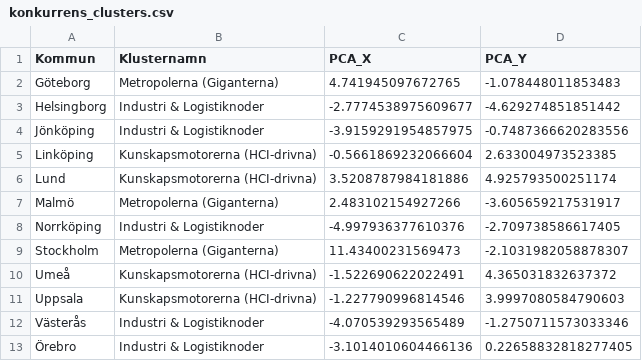
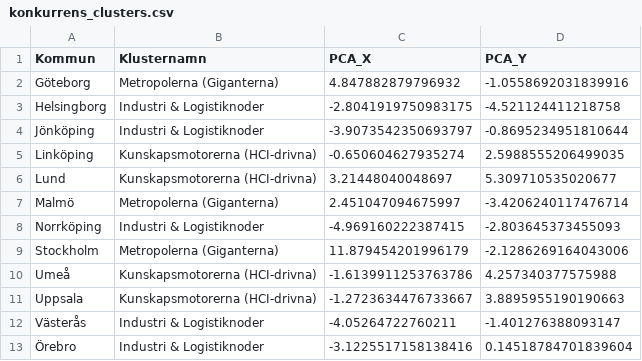
Before and after one commit to lindahlen/Mina_Befolknings_Dashboards, a CSV file: Mina_Stat_Formler/konkurrens_clusters.csv, drawn as a sheet.

Commit message:
FörnyafUppdateringKonkurrenskraften

```diff
--- a/Mina_Stat_Formler/konkurrens_clusters.csv
+++ b/Mina_Stat_Formler/konkurrens_clusters.csv
@@ -1,13 +1,13 @@
 Kommun;Klusternamn;PCA_X;PCA_Y
-Göteborg;Metropolerna (Giganterna);4.741945097672765;-1.078448011853483
-Helsingborg;Industri & Logistiknoder;-2.7774538975609677;-4.629274851851442
-Jönköping;Industri & Logistiknoder;-3.9159291954857975;-0.7487366620283556
-Linköping;Kunskapsmotorerna (HCI-drivna);-0.5661869232066604;2.633004973523385
-Lund;Kunskapsmotorerna (HCI-drivna);3.5208787984181886;4.925793500251174
-Malmö;Metropolerna (Giganterna);2.483102154927266;-3.605659217531917
-Norrköping;Industri & Logistiknoder;-4.997936377610376;-2.709738586617405
-Stockholm;Metropolerna (Giganterna);11.43400231569473;-2.1031982058878307
-Umeå;Kunskapsmotorerna (HCI-drivna);-1.522690622022491;4.365031832637372
-Uppsala;Kunskapsmotorerna (HCI-drivna);-1.227790996814546;3.9997080584790603
-Västerås;Industri & Logistiknoder;-4.070539293565489;-1.2750711573033346
-Örebro;Industri & Logistiknoder;-3.1014010604466136;0.22658832818277405
+Göteborg;Metropolerna (Giganterna);4.847882879796932;-1.0558692031839916
+Helsingborg;Industri & Logistiknoder;-2.8041919750983175;-4.521124411218758
+Jönköping;Industri & Logistiknoder;-3.9073542350693797;-0.8695234951810644
+Linköping;Kunskapsmotorerna (HCI-drivna);-0.650604627935274;2.5988555206499035
+Lund;Kunskapsmotorerna (HCI-drivna);3.21448040048697;5.309710535020677
+Malmö;Metropolerna (Giganterna);2.451047094675997;-3.4206240117476714
+Norrköping;Industri & Logistiknoder;-4.969160222387415;-2.803645373455093
+Stockholm;Metropolerna (Giganterna);11.879454201996179;-2.1286269164043006
+Umeå;Kunskapsmotorerna (HCI-drivna);-1.6139911253763786;4.257340377575988
+Uppsala;Kunskapsmotorerna (HCI-drivna);-1.2723634476733667;3.8895955190190663
+Västerås;Industri & Logistiknoder;-4.05264722760211;-1.401276388093147
+Örebro;Industri & Logistiknoder;-3.1225517158138416;0.14518784701839604
```
Also changed, not shown: 9 other files.
